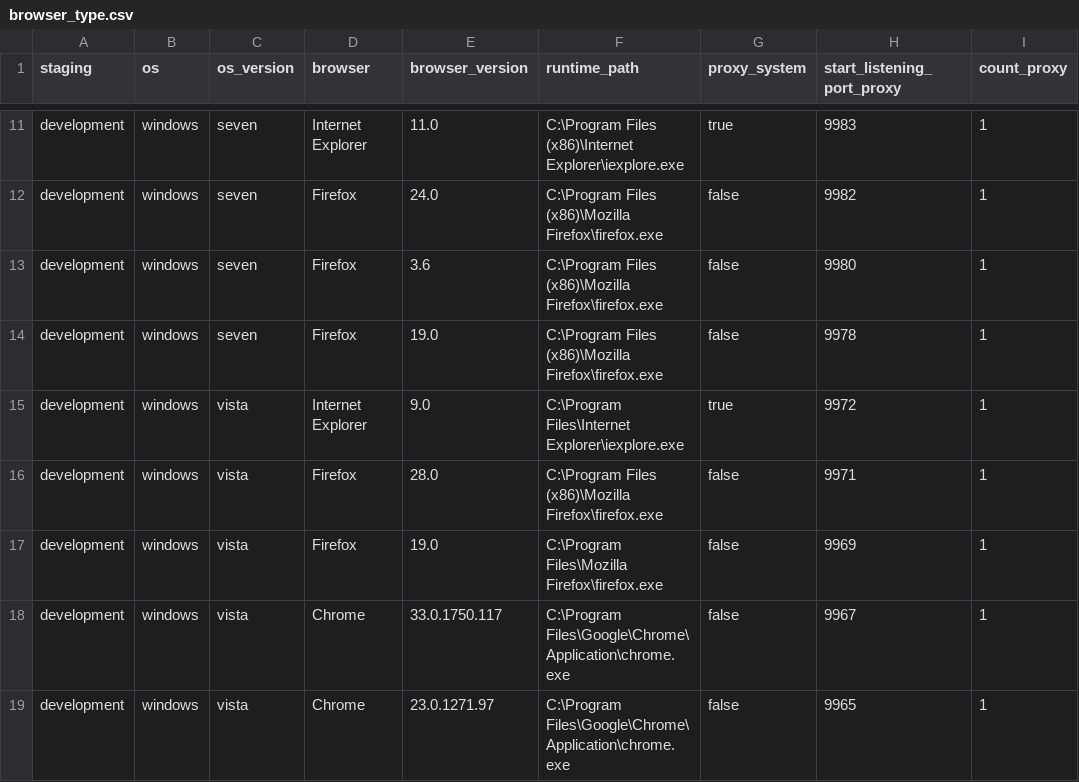
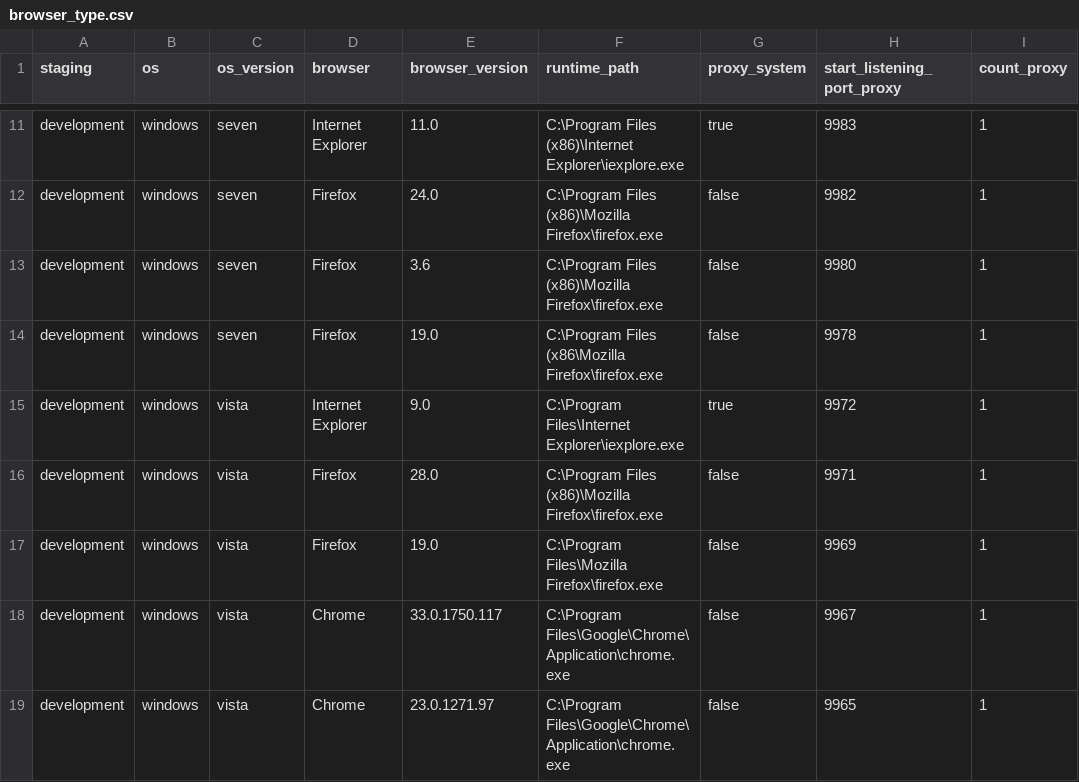
Before and after one commit to devscrapper/statupbot.old, a CSV file: repository/browser_type.csv, drawn as a sheet; only a part is shown, gaps mark what is left out.

Commit message:
v0.63 correction du comportement du visitor_factory_server quand : le fichier geolocation est absent => arret server le fichier browserType.csv reference des runtime path browser introuvable.

```diff
--- a/repository/browser_type.csv
+++ b/repository/browser_type.csv
@@ -13,3 +13,3 @@ development;windows;seven;Firefox;24.0;C:\Program Files (x86)\Mozilla Firefox\fi
 development;windows;seven;Firefox;3.6;C:\Program Files (x86)\Mozilla Firefox\firefox.exe;false;9980;1
-development;windows;seven;Firefox;19.0;C:\Program Files (x86)\Mozilla Firefox\firefox.exe;false;9978;1
+development;windows;seven;Firefox;19.0;C:\Program Files (x86\Mozilla Firefox\firefox.exe;false;9978;1
 development;windows;vista;Internet Explorer;9.0;C:\Program Files\Internet Explorer\iexplore.exe;true;9972;1
```
Also changed, not shown: 3 other files.
